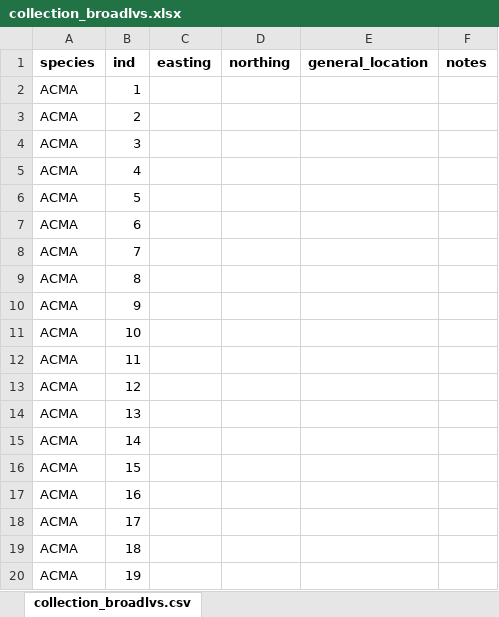
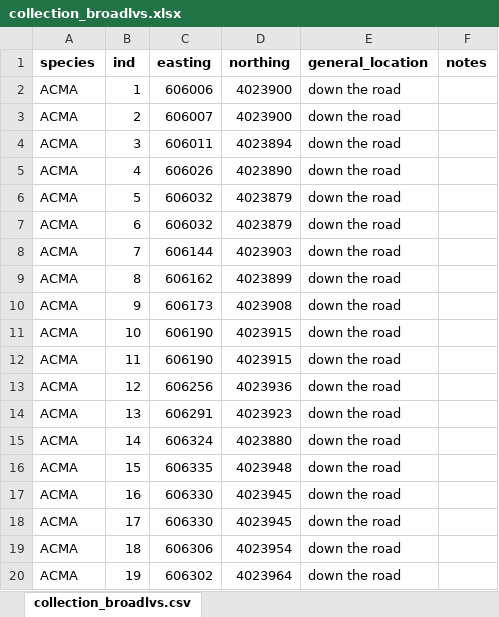
Before and after one commit to lisamr/competency, an Excel workbook: data_sheets2019/collection_broadlvs.xlsx, sheet collection_broadlvs.csv, drawn as a sheet; only a part is shown; values as stored, in another font and other column widths than the file's, no borders; the diff covers the shown part only; the diff names each change by its address in the sheet, - before the commit and + after, or states it on an @@ line.

Commit message:
updated conifer master sheet beofre the collection day

```diff
--- a/data_sheets2019/collection_broadlvs.xlsx (sheet collection_broadlvs.csv)
+++ b/data_sheets2019/collection_broadlvs.xlsx (sheet collection_broadlvs.csv)
-C2 (easting): (empty)
+C2 (easting): 606006
-D2:D3 (northing): (empty)
+D2:D3 (northing): 4023900
-E2:E20 (general_location): (empty)
+E2:E20 (general_location): down the road
-C3 (easting): (empty)
+C3 (easting): 606007
-C4 (easting): (empty)
+C4 (easting): 606011
-D4 (northing): (empty)
+D4 (northing): 4023894
-C5 (easting): (empty)
+C5 (easting): 606026
-D5 (northing): (empty)
+D5 (northing): 4023890
-C6:C7 (easting): (empty)
+C6:C7 (easting): 606032
-D6:D7 (northing): (empty)
+D6:D7 (northing): 4023879
-C8 (easting): (empty)
+C8 (easting): 606144
-D8 (northing): (empty)
+D8 (northing): 4023903
-C9 (easting): (empty)
+C9 (easting): 606162
-D9 (northing): (empty)
+D9 (northing): 4023899
-C10 (easting): (empty)
+C10 (easting): 606173
-D10 (northing): (empty)
+D10 (northing): 4023908
-C11:C12 (easting): (empty)
+C11:C12 (easting): 606190
-D11:D12 (northing): (empty)
+D11:D12 (northing): 4023915
-C13 (easting): (empty)
+C13 (easting): 606256
-D13 (northing): (empty)
+D13 (northing): 4023936
-C14 (easting): (empty)
+C14 (easting): 606291
-D14 (northing): (empty)
+D14 (northing): 4023923
-C15 (easting): (empty)
+C15 (easting): 606324
-D15 (northing): (empty)
+D15 (northing): 4023880
-C16 (easting): (empty)
+C16 (easting): 606335
-D16 (northing): (empty)
+D16 (northing): 4023948
-C17:C18 (easting): (empty)
+C17:C18 (easting): 606330
-D17:D18 (northing): (empty)
+D17:D18 (northing): 4023945
-C19 (easting): (empty)
+C19 (easting): 606306
-D19 (northing): (empty)
+D19 (northing): 4023954
-C20 (easting): (empty)
+C20 (easting): 606302
-D20 (northing): (empty)
+D20 (northing): 4023964
```
Also changed, not shown: 39 edited cells elsewhere in this sheet, 10 other files.
